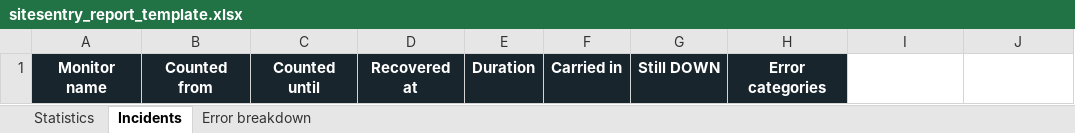
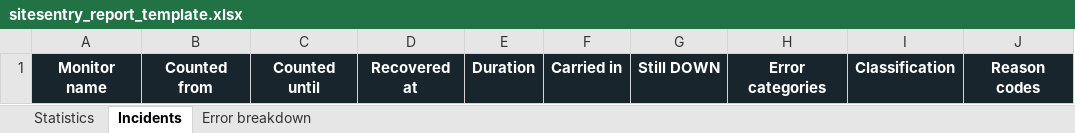
Before and after one commit to binhnt149/WebChecker, an Excel workbook: templates/sitesentry_report_template.xlsx, sheet Incidents, drawn as a sheet; values as stored, in another font and other column widths than the file's, no borders; the diff names each change by its address in the sheet, - before the commit and + after, or states it on an @@ line.

Commit message:
feat: classify incidents before sending alerts
Add evidence-based diagnostics, per-monitor rules, network profiles, safer notification delivery and updated reports. Prepare the v1.3.0 release.

```diff
--- a/templates/sitesentry_report_template.xlsx (sheet Incidents)
+++ b/templates/sitesentry_report_template.xlsx (sheet Incidents)
-I1: (empty)
+I1: Classification
-I1:J1 fill: none
+I1:J1 fill: #18252C
-J1: (empty)
+J1: Reason codes
```
Also changed, not shown: sheet Statistics, sheet Error breakdown, templates/sitesentry_monitors_template.xlsx, 31 other files.
